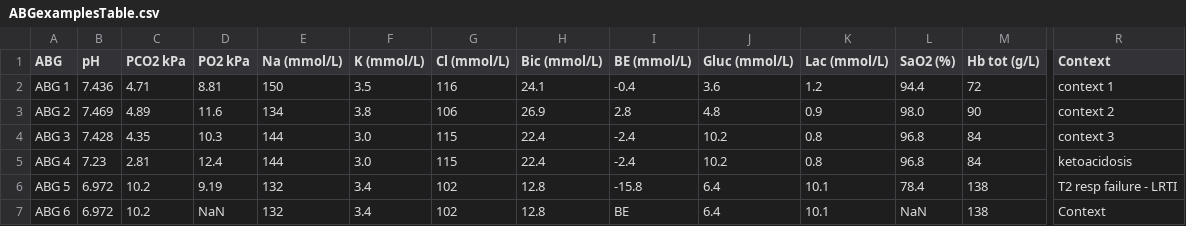
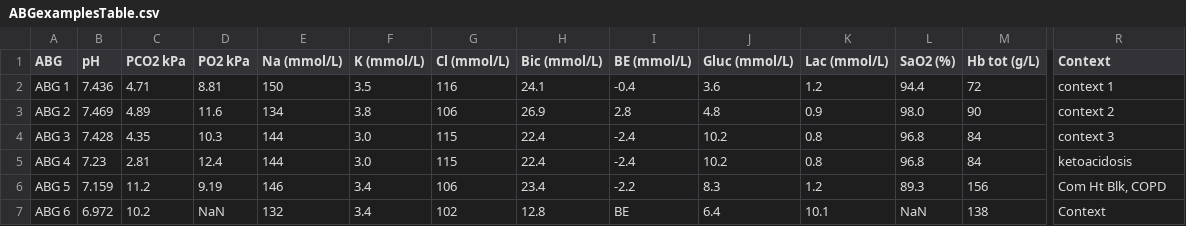
Before and after one commit to paperworkmonkey/AcidBasePage, a CSV file: ABGexamplesTable.csv, drawn as a sheet; only a part is shown, gaps mark what is left out; the diff names each change by its address in the sheet, - before the commit and + after, or states it on an @@ line.

Commit message:
Fixes
Typo in interpretation table fixed, new examples, don't display DR if Bic in range 20-28, corrected SIDe calculation, HAGMA/NAGMA display, new notes.

```diff
--- a/ABGexamplesTable.csv
+++ b/ABGexamplesTable.csv
-B6 (pH): 6.972
+B6 (pH): 7.159
-C6 (PCO2 kPa): 10.2
+C6 (PCO2 kPa): 11.2
-E6 (Na (mmol/L)): 132
+E6 (Na (mmol/L)): 146
-G6 (Cl (mmol/L)): 102
+G6 (Cl (mmol/L)): 106
-H6 (Bic (mmol/L)): 12.8
+H6 (Bic (mmol/L)): 23.4
-I6 (BE (mmol/L)): -15.8
+I6 (BE (mmol/L)): -2.2
-J6 (Gluc (mmol/L)): 6.4
+J6 (Gluc (mmol/L)): 8.3
-K6 (Lac (mmol/L)): 10.1
+K6 (Lac (mmol/L)): 1.2
-L6 (SaO2 (%)): 78.4
+L6 (SaO2 (%)): 89.3
-M6 (Hb tot (g/L)): 138
+M6 (Hb tot (g/L)): 156
-R6 (Context): T2 resp failure - LRTI
+R6 (Context): Com Ht Blk, COPD
```
Also changed, not shown: 2 other files.
